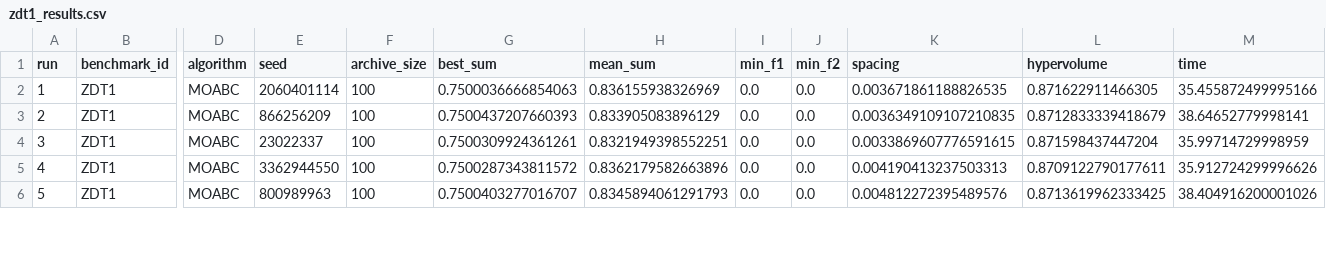
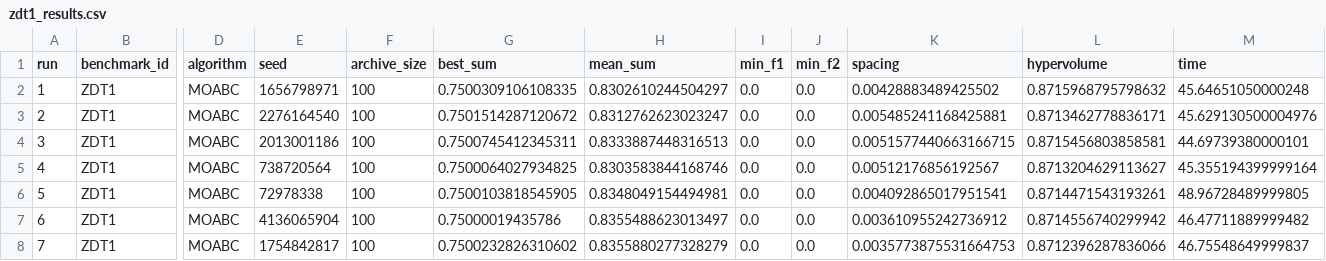
Before and after one commit to ylnqwq/happyMMC, a CSV file: multi_objective/mo_comparison_results/zdt1_results.csv, drawn as a sheet; only a part is shown, gaps mark what is left out; rows hold the shown columns only; the diff covers the shown part only; the diff names each change by its address in the sheet, - before the commit and + after, or states it on an @@ line.

```diff
--- a/multi_objective/mo_comparison_results/zdt1_results.csv
+++ b/multi_objective/mo_comparison_results/zdt1_results.csv
-E2 (seed): 2060401114
+E2 (seed): 1656798971
-G2 (best_sum): 0.7500036666854063
+G2 (best_sum): 0.7500309106108335
-H2 (mean_sum): 0.836155938326969
+H2 (mean_sum): 0.8302610244504297
-K2 (spacing): 0.003671861188826535
+K2 (spacing): 0.00428883489425502
-L2 (hypervolume): 0.871622911466305
+L2 (hypervolume): 0.8715968795798632
-M2 (time): 35.455872499995166
+M2 (time): 45.64651050000248
-E3 (seed): 866256209
+E3 (seed): 2276164540
-G3 (best_sum): 0.7500437207660393
+G3 (best_sum): 0.7501514287120672
-H3 (mean_sum): 0.833905083896129
+H3 (mean_sum): 0.8312762623023247
-K3 (spacing): 0.0036349109107210835
+K3 (spacing): 0.005485241168425881
-L3 (hypervolume): 0.8712833339418679
+L3 (hypervolume): 0.8713462778836171
-M3 (time): 38.64652779998141
+M3 (time): 45.629130500004976
-E4 (seed): 23022337
+E4 (seed): 2013001186
-G4 (best_sum): 0.7500309924361261
+G4 (best_sum): 0.7500745412345311
-H4 (mean_sum): 0.8321949398552251
+H4 (mean_sum): 0.8333887448316513
-K4 (spacing): 0.0033869607776591615
+K4 (spacing): 0.0051577440663166715
-L4 (hypervolume): 0.871598437447204
+L4 (hypervolume): 0.8715456803858581
-M4 (time): 35.99714729998959
+M4 (time): 44.69739380000101
-E5 (seed): 3362944550
+E5 (seed): 738720564
-G5 (best_sum): 0.7500287343811572
+G5 (best_sum): 0.7500064027934825
-H5 (mean_sum): 0.8362179582663896
+H5 (mean_sum): 0.8303583844168746
-K5 (spacing): 0.004190413237503313
+K5 (spacing): 0.00512176856192567
-L5 (hypervolume): 0.8709122790177611
+L5 (hypervolume): 0.8713204629113627
-M5 (time): 35.912724299996626
+M5 (time): 45.355194399999164
-E6 (seed): 800989963
+E6 (seed): 72978338
-G6 (best_sum): 0.7500403277016707
+G6 (best_sum): 0.7500103818545905
-H6 (mean_sum): 0.8345894061291793
+H6 (mean_sum): 0.8348049154494981
-K6 (spacing): 0.004812272395489576
+K6 (spacing): 0.004092865017951541
-L6 (hypervolume): 0.8713619962333425
+L6 (hypervolume): 0.8714471543193261
-M6 (time): 38.404916200001026
+M6 (time): 48.96728489999805
+row 7: 6 | ZDT1 | MOABC | 4136065904 | 100 | 0.75000019435786 | 0.8355488623013497 | 0.0 | 0.0 | 0.003610955242736912 | 0.8714556740299942 | 46.47711889999482
+row 8: 7 | ZDT1 | MOABC | 1754842817 | 100 | 0.7500232826310602 | 0.8355880277328279 | 0.0 | 0.0 | 0.0035773875531664753 | 0.8712396287836066 | 46.75548649999837
```
Also changed, not shown: 8 added rows and 30 edited cells elsewhere in this file, multi_objective/mo_comparison_results/zdt2_results.csv, multi_objective/mo_comparison_results/zdt3_results.csv, 20 other files.
